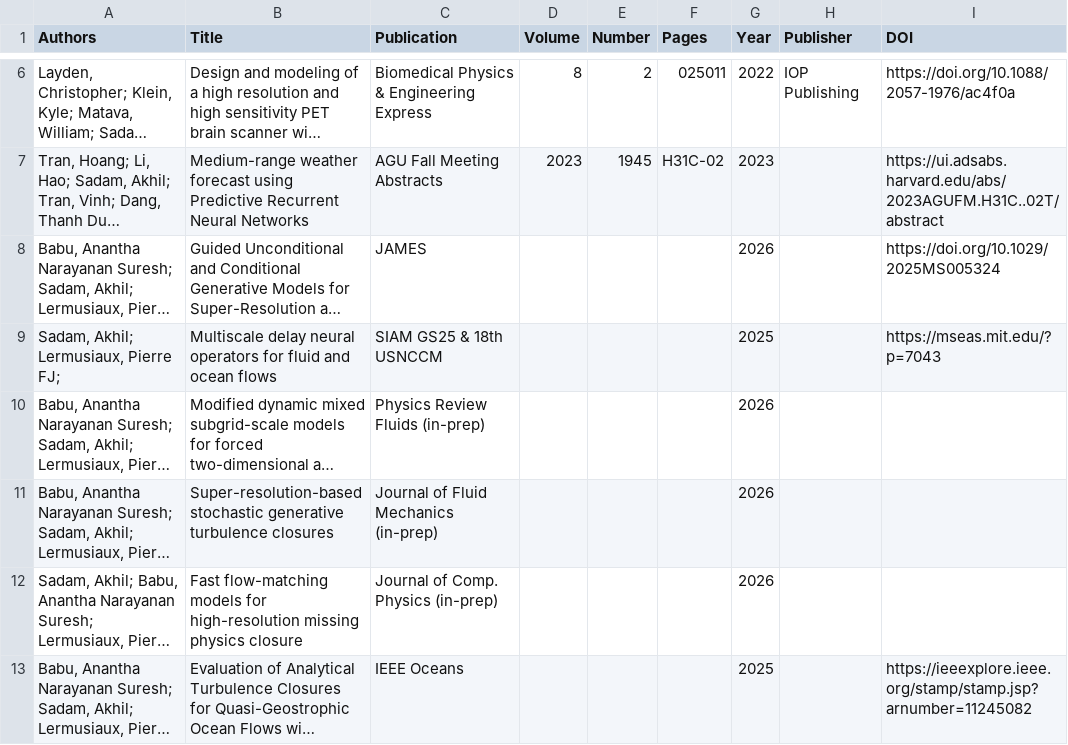
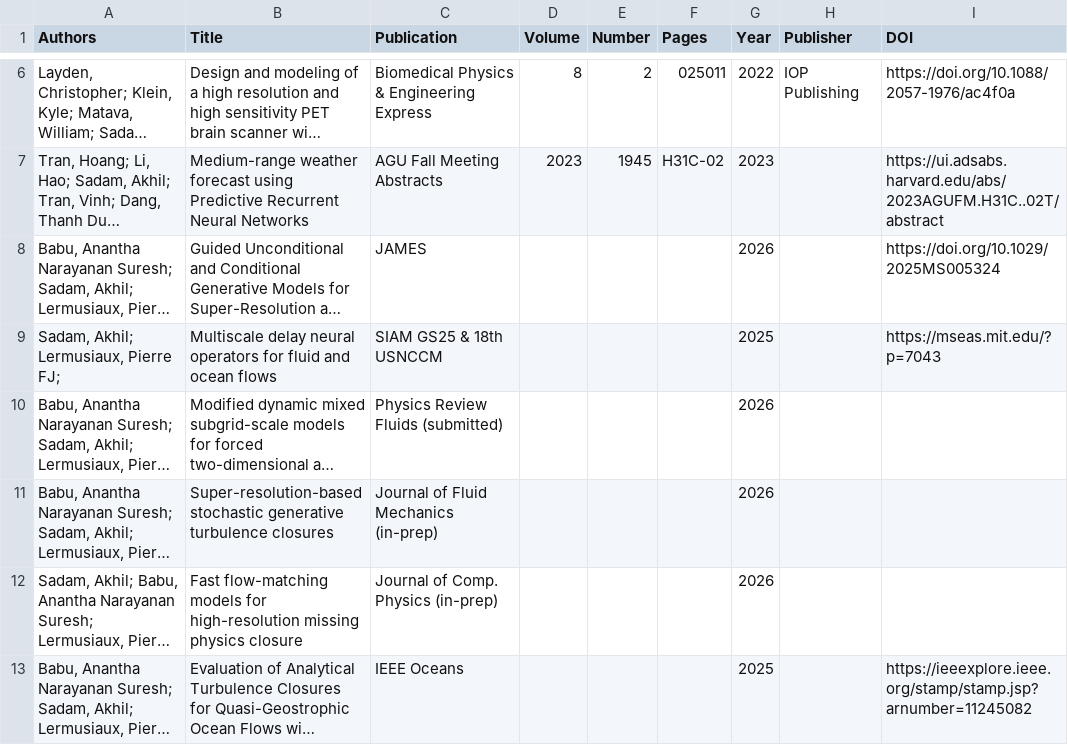
Before and after one commit to akhilsadam/akhilsadam.github.io, a CSV file: src/content/cv/data/citations.csv, drawn as a sheet; only a part is shown, gaps mark what is left out; long unchanged cells end in …; the diff names each change by its address in the sheet, - before the commit and + after, or states it on an @@ line.

```diff
--- a/src/content/cv/data/citations.csv
+++ b/src/content/cv/data/citations.csv
-C10 (Publication): Physics Review Fluids (in-prep)
+C10 (Publication): Physics Review Fluids (submitted)
```
Also changed, not shown: 9 other files.
